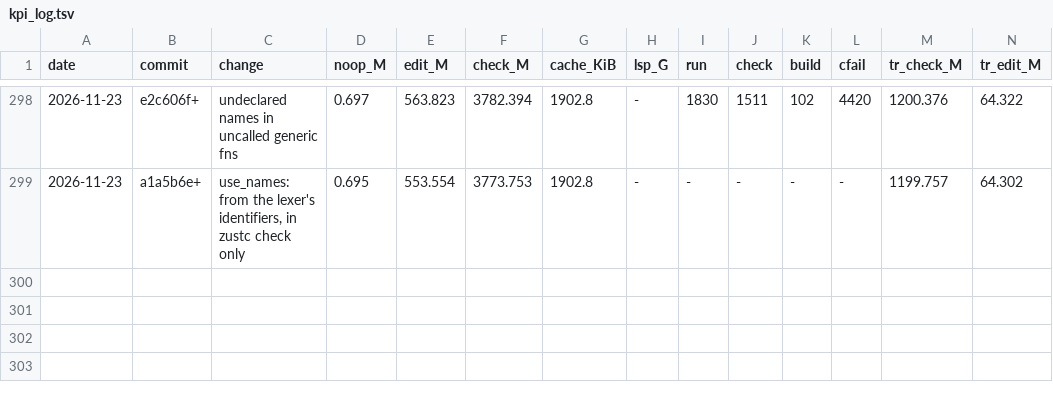
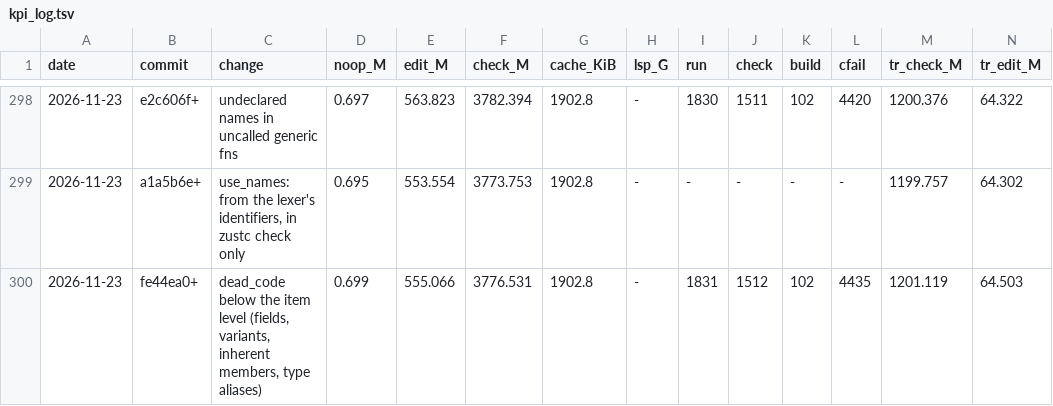
Before and after one commit to mizchi/zust, a TSV file: bench/kpi_log.tsv, drawn as a sheet; only a part is shown, gaps mark what is left out; rows hold the shown columns only; the diff names each change by its address in the sheet, - before the commit and + after, or states it on an @@ line.

```diff
--- a/bench/kpi_log.tsv
+++ b/bench/kpi_log.tsv
+row 300: 2026-11-23 | fe44ea0+ | dead_code below the item level (fields, variants, inherent members, type aliases) | 0.699 | 555.066 | 3776.531 | 1902.8 | - | 1831 | 1512 | 102 | 4435 | 1201.119 | 64.503
```
Also changed, not shown: 3 other files.
